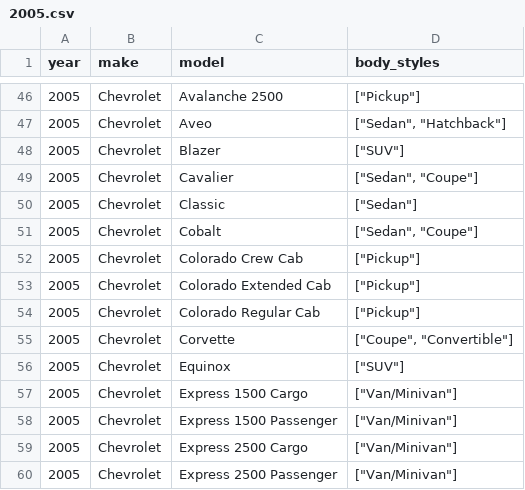
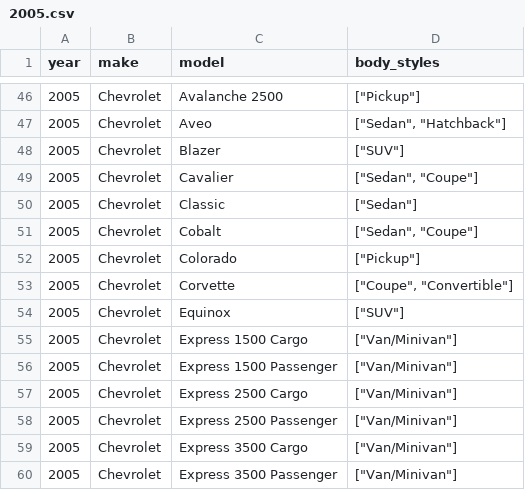
Before and after one commit to romangrinev/us-car-models-data, a CSV file: 2005.csv, drawn as a sheet; only a part is shown, gaps mark what is left out; the shorter side is filled out with more unchanged rows.

```diff
--- a/2005.csv
+++ b/2005.csv
@@ -51,5 +51,3 @@ year,make,model,body_styles
 2005,Chevrolet,Cobalt,"[""Sedan"", ""Coupe""]"
-2005,Chevrolet,Colorado Crew Cab,"[""Pickup""]"
-2005,Chevrolet,Colorado Extended Cab,"[""Pickup""]"
-2005,Chevrolet,Colorado Regular Cab,"[""Pickup""]"
+2005,Chevrolet,Colorado,"[""Pickup""]"
 2005,Chevrolet,Corvette,"[""Coupe"", ""Convertible""]"
```
Also changed, not shown: 2004.csv, 2006.csv, 15 other files.
